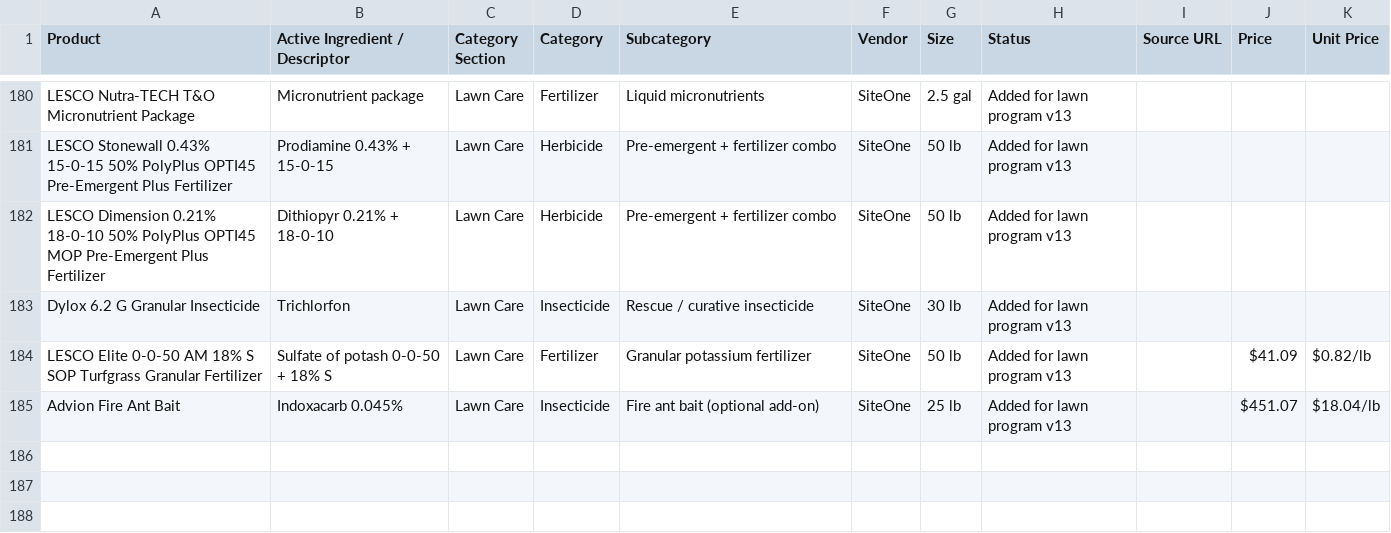
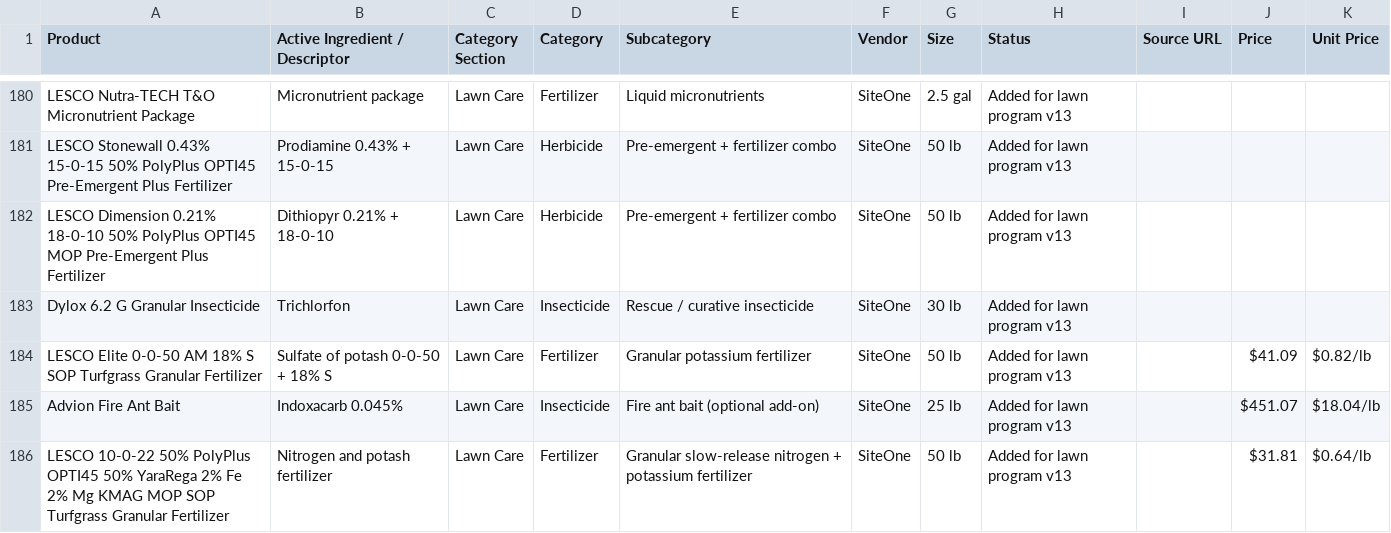
Before and after one commit to wavespestcontrolfl/waves-customer-portal, a CSV file: server/data/pricing.csv, drawn as a sheet; only a part is shown, gaps mark what is left out.

```diff
--- a/server/data/pricing.csv
+++ b/server/data/pricing.csv
@@ -185 +185,2 @@ LESCO Elite 0-0-50 AM 18% S SOP Turfgrass Granular Fertilizer,Sulfate of potash
 Advion Fire Ant Bait,Indoxacarb 0.045%,Lawn Care,Insecticide,Fire ant bait (optional add-on),SiteOne,25 lb,Added for lawn program v13,,$451.07,$18.04/lb
+LESCO 10-0-22 50% PolyPlus OPTI45 50% YaraRega 2% Fe 2% Mg KMAG MOP SOP Turfgrass Granular Fertilizer,Nitrogen and potash fertilizer,Lawn Care,Fertilizer,Granular slow-release nitrogen + potassium fertilizer,SiteOne,50 lb,Added for lawn program v13,,$31.81,$0.64/lb
```
Also changed, not shown: 10 other files.
